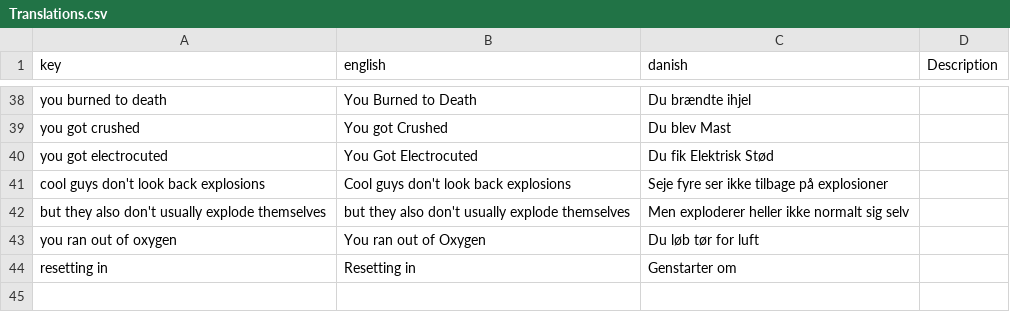
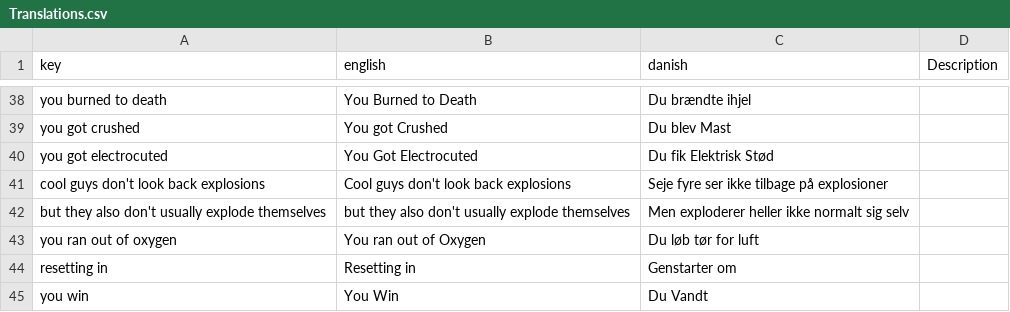
Before and after one commit to DADIU-Group5/Spaced-out, a CSV file: Assets/Resources/Translations.csv, drawn as a sheet; only a part is shown, gaps mark what is left out; the diff names each change by its address in the sheet, - before the commit and + after, or states it on an @@ line.

```diff
--- a/Assets/Resources/Translations.csv
+++ b/Assets/Resources/Translations.csv
+row 45: you win | You Win | Du Vandt
```
Also changed, not shown: 7 other files.
